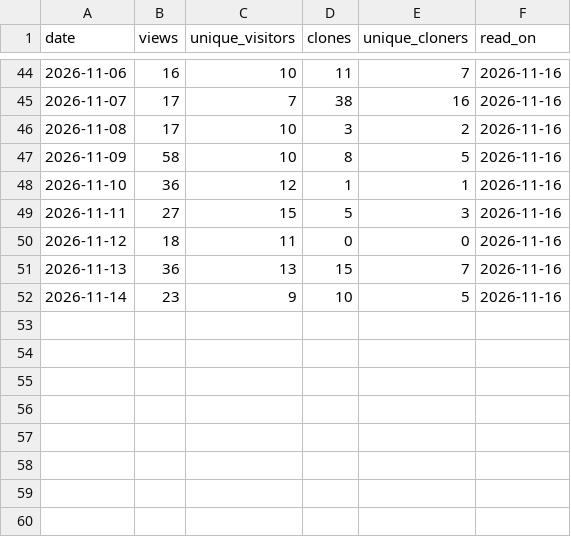
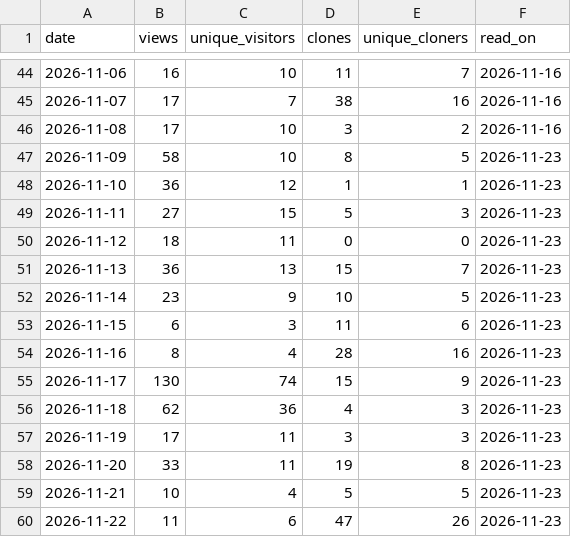
Before and after one commit to joshuaccchan/statespace-toolkit, a CSV file: .github/traffic/daily.csv, drawn as a sheet; only a part is shown, gaps mark what is left out.

```diff
--- a/.github/traffic/daily.csv
+++ b/.github/traffic/daily.csv
@@ -46,7 +46,15 @@ date,views,unique_visitors,clones,unique_cloners,read_on
 2026-11-08,17,10,3,2,2026-11-16
-2026-11-09,58,10,8,5,2026-11-16
-2026-11-10,36,12,1,1,2026-11-16
-2026-11-11,27,15,5,3,2026-11-16
-2026-11-12,18,11,0,0,2026-11-16
-2026-11-13,36,13,15,7,2026-11-16
-2026-11-14,23,9,10,5,2026-11-16
+2026-11-09,58,10,8,5,2026-11-23
+2026-11-10,36,12,1,1,2026-11-23
+2026-11-11,27,15,5,3,2026-11-23
+2026-11-12,18,11,0,0,2026-11-23
+2026-11-13,36,13,15,7,2026-11-23
+2026-11-14,23,9,10,5,2026-11-23
+2026-11-15,6,3,11,6,2026-11-23
+2026-11-16,8,4,28,16,2026-11-23
+2026-11-17,130,74,15,9,2026-11-23
+2026-11-18,62,36,4,3,2026-11-23
+2026-11-19,17,11,3,3,2026-11-23
+2026-11-20,33,11,19,8,2026-11-23
+2026-11-21,10,4,5,5,2026-11-23
+2026-11-22,11,6,47,26,2026-11-23
```
Also changed, not shown: .github/traffic/file_exchange.csv, .github/traffic/paths.csv, 2 other files.
